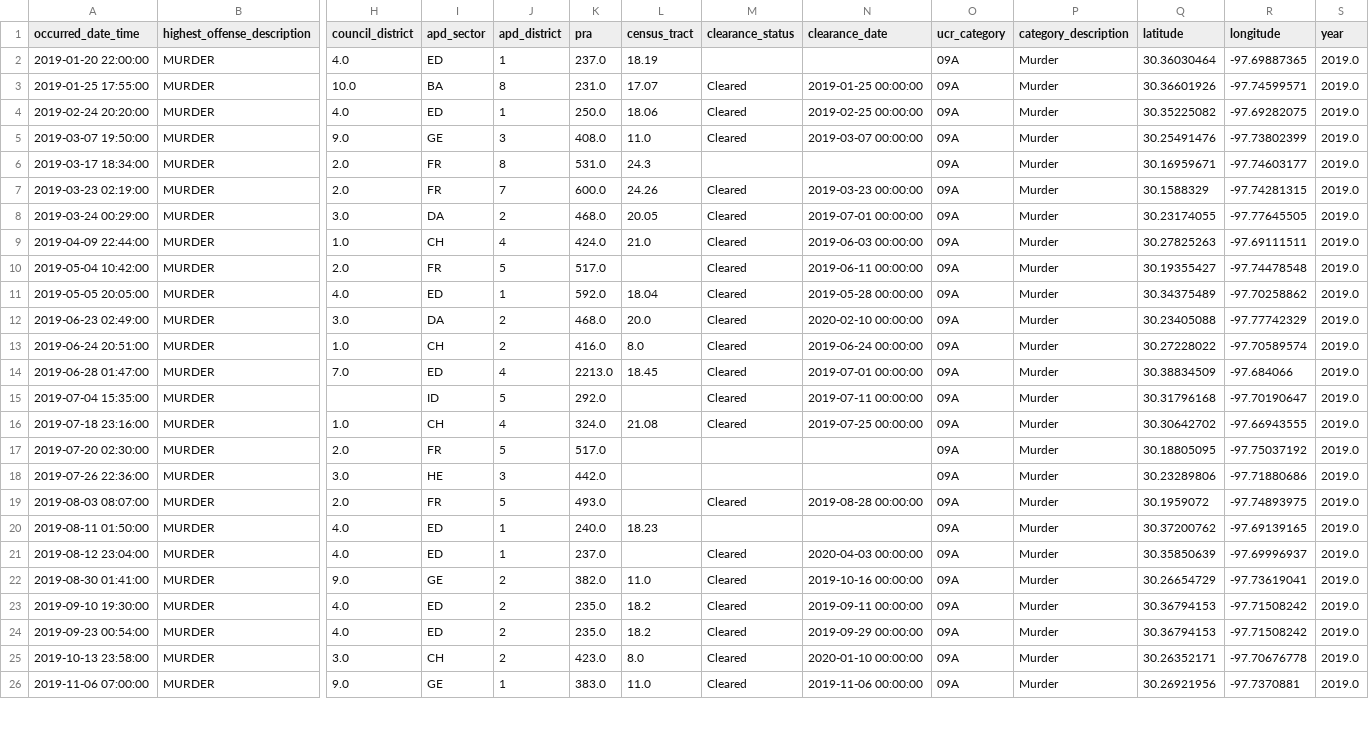
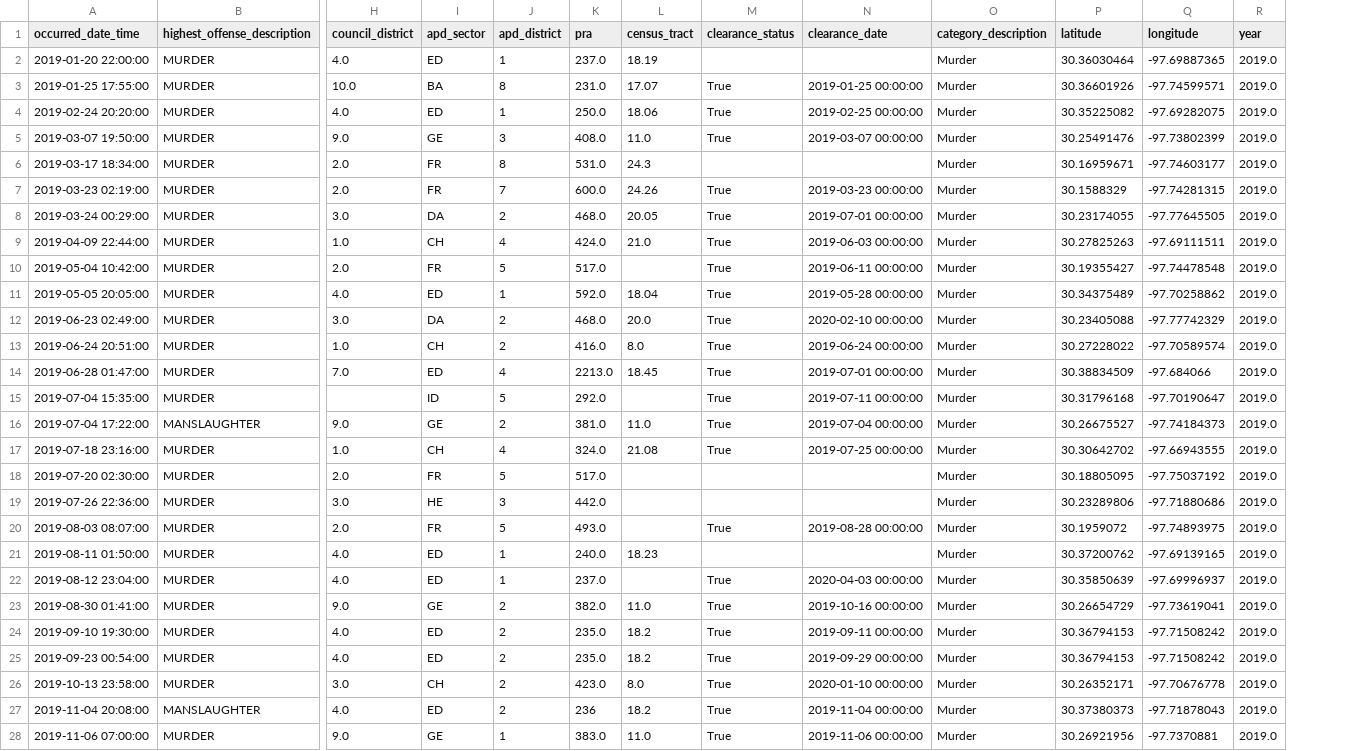
Before and after one commit to rgrantham82/Crime-Analysis, a CSV file: Crime Reports/data/df_viol_mur_19.csv, drawn as a sheet; only a part is shown, gaps mark what is left out; removed rows and columns are numbered as before the commit, all else as after; rows hold the shown columns only; the diff covers the shown part only; the diff names each change by its address in the sheet, - before the commit and + after, or states it on an @@ line.

```diff
--- a/Crime Reports/data/df_viol_mur_19.csv
+++ b/Crime Reports/data/df_viol_mur_19.csv
-column O (ucr_category), rows 2-26: all 09A
-M3:M5 (clearance_status): Cleared
+M3:M5 (clearance_status): True
-M7:M15 (clearance_status): Cleared
+M7:M15 (clearance_status): True
+row 16: 2019-07-04 17:22:00 | MANSLAUGHTER | 9.0 | GE | 2 | 381.0 | 11.0 | True | 2019-07-04 00:00:00 | Murder | 30.26675527 | -97.74184373 | 2019.0
-M17 (clearance_status): Cleared
+M17 (clearance_status): True
-M20 (clearance_status): Cleared
+M20 (clearance_status): True
-M22:M26 (clearance_status): Cleared
+M22:M26 (clearance_status): True
+row 27: 2019-11-04 20:08:00 | MANSLAUGHTER | 4.0 | ED | 2 | 236 | 18.2 | True | 2019-11-04 00:00:00 | Murder | 30.37380373 | -97.71878043 | 2019.0
-M28 (clearance_status): Cleared
+M28 (clearance_status): True
```
Also changed, not shown: 1 added row and 4 edited cells elsewhere in this file, Crime Reports/data/df_viol_mur.csv, Crime Reports/data/df_viol_mur_18.csv, 7 other files.
